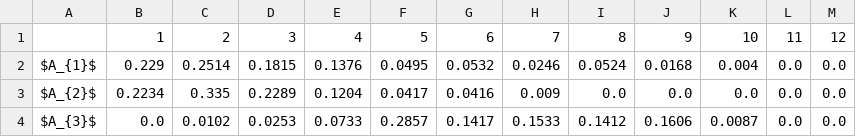
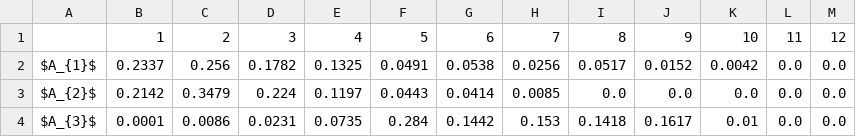
Before and after one commit to energyinpython/objective-weighting, a CSV file: examples/results_smaa/ai.csv, drawn as a sheet; only a part is shown; the diff covers the shown part only.

```diff
--- a/examples/results_smaa/ai.csv
+++ b/examples/results_smaa/ai.csv
@@ -1,4 +1,4 @@
 ,1,2,3,4,5,6,7,8,9,10,11,12
-$A_{1}$,0.229,0.2514,0.1815,0.1376,0.0495,0.0532,0.0246,0.0524,0.0168,0.004,0.0,0.0
-$A_{2}$,0.2234,0.335,0.2289,0.1204,0.0417,0.0416,0.009,0.0,0.0,0.0,0.0,0.0
-$A_{3}$,0.0,0.0102,0.0253,0.0733,0.2857,0.1417,0.1533,0.1412,0.1606,0.0087,0.0,0.0
+$A_{1}$,0.2337,0.256,0.1782,0.1325,0.0491,0.0538,0.0256,0.0517,0.0152,0.0042,0.0,0.0
+$A_{2}$,0.2142,0.3479,0.224,0.1197,0.0443,0.0414,0.0085,0.0,0.0,0.0,0.0,0.0
+$A_{3}$,0.0001,0.0086,0.0231,0.0735,0.284,0.1442,0.153,0.1418,0.1617,0.01,0.0,0.0
```
Also changed, not shown: 98 edited cells elsewhere in this file, examples/results_smaa/cw.csv, 18 other files.
